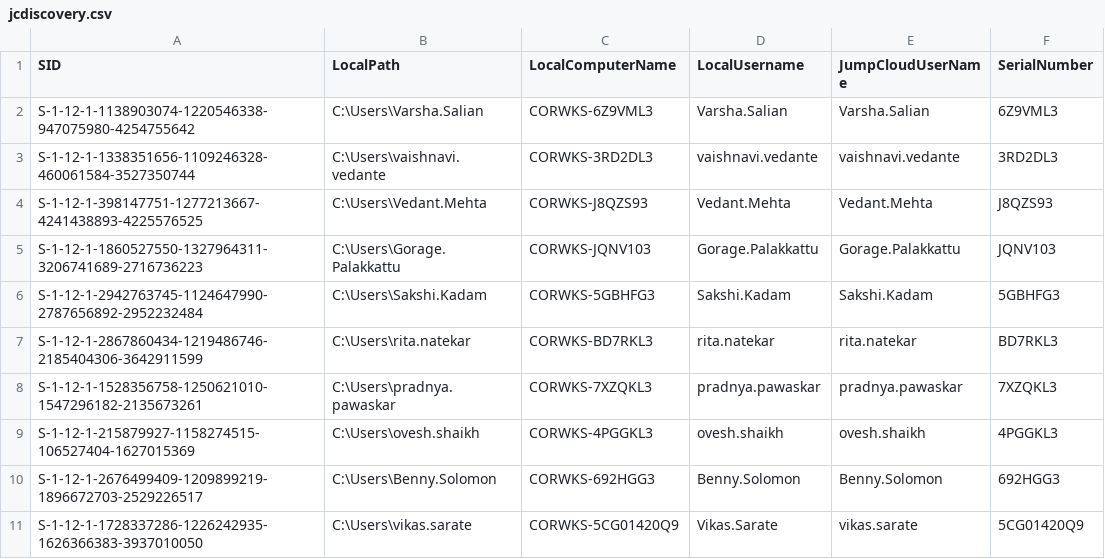
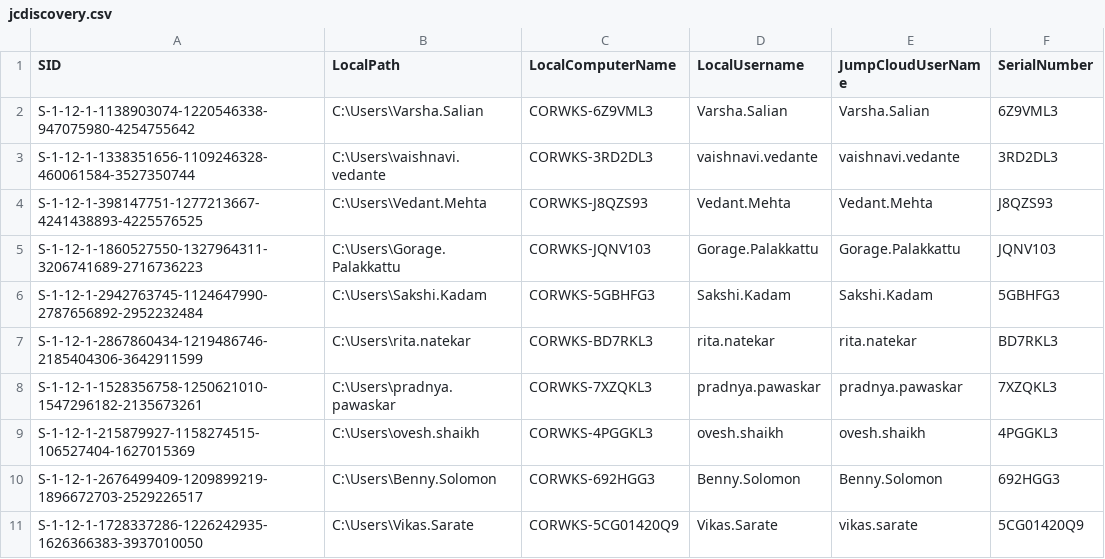
Before and after one commit to nikhil-syngience/Jumpcloud-ADMU-Discovery, a CSV file: jcdiscovery.csv, drawn as a sheet.

Commit message:
Update jcdiscovery.csv

```diff
--- a/jcdiscovery.csv
+++ b/jcdiscovery.csv
@@ -10,2 +10,2 @@ S-1-12-1-215879927-1158274515-106527404-1627015369,"C:\Users\ovesh.shaikh","CORW
 S-1-12-1-2676499409-1209899219-1896672703-2529226517,"C:\Users\Benny.Solomon","CORWKS-692HGG3","Benny.Solomon","Benny.Solomon","692HGG3"
-S-1-12-1-1728337286-1226242935-1626366383-3937010050,"C:\Users\vikas.sarate","CORWKS-5CG01420Q9","Vikas.Sarate","vikas.sarate","5CG01420Q9"
+S-1-12-1-1728337286-1226242935-1626366383-3937010050,"C:\Users\Vikas.Sarate","CORWKS-5CG01420Q9","Vikas.Sarate","vikas.sarate","5CG01420Q9"
```
